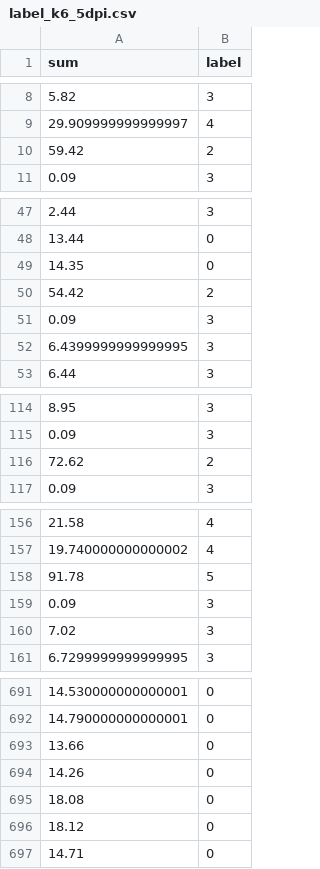
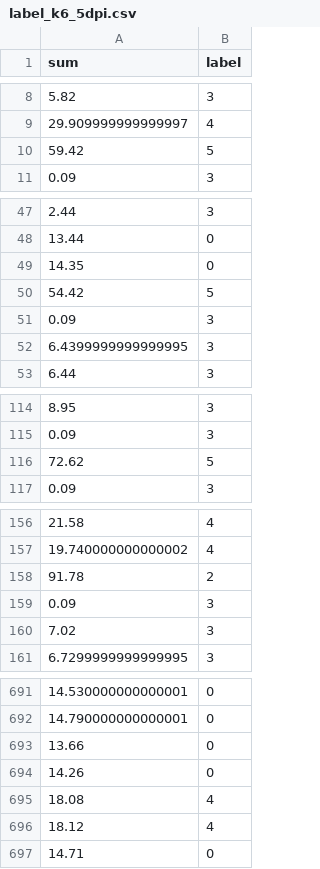
Before and after one commit to rasyidev/print-cost, a CSV file: datasets/label_k6_5dpi.csv, drawn as a sheet; only a part is shown, gaps mark what is left out; the diff covers the shown part only.

```diff
--- a/datasets/label_k6_5dpi.csv
+++ b/datasets/label_k6_5dpi.csv
@@ -9,3 +9,3 @@ sum,label
 29.909999999999997,4
-59.42,2
+59.42,5
 0.09,3
@@ -49,3 +49,3 @@ sum,label
 14.35,0
-54.42,2
+54.42,5
 0.09,3
@@ -115,3 +115,3 @@ sum,label
 0.09,3
-72.62,2
+72.62,5
 0.09,3
@@ -157,3 +157,3 @@ sum,label
 19.740000000000002,4
-91.78,5
+91.78,2
 0.09,3
@@ -694,4 +694,4 @@ sum,label
 14.26,0
-18.08,0
-18.12,0
+18.08,4
+18.12,4
 14.71,0
```
Also changed, not shown: 18 edited cells elsewhere in this file, datasets/result-log.csv, 4 other files.
